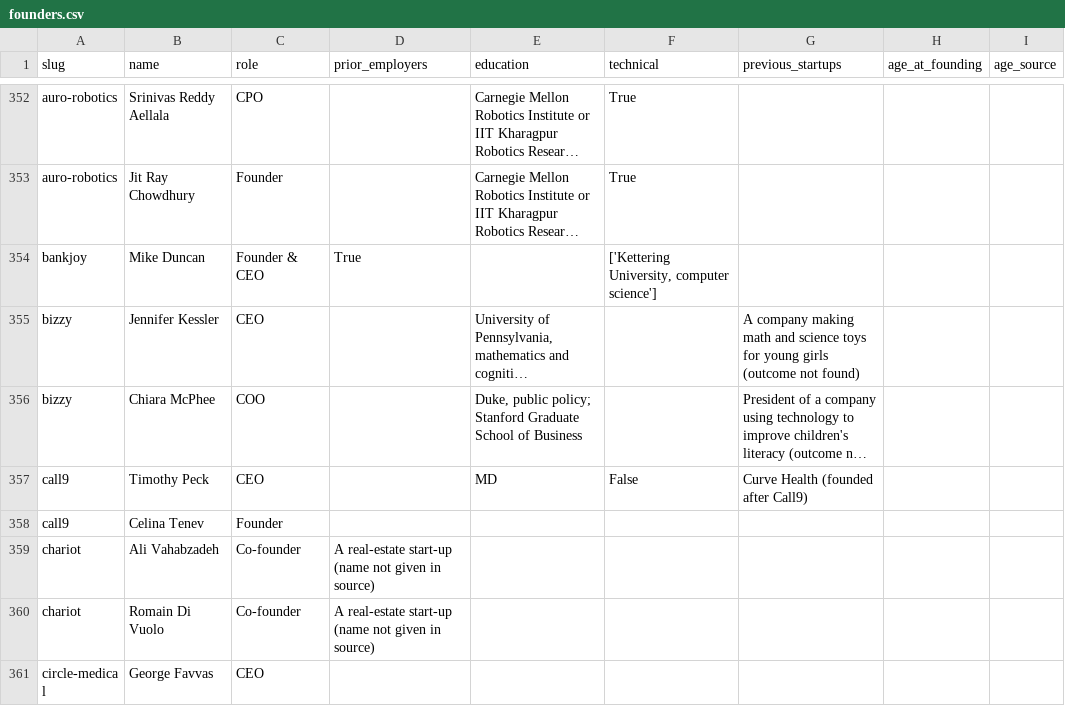
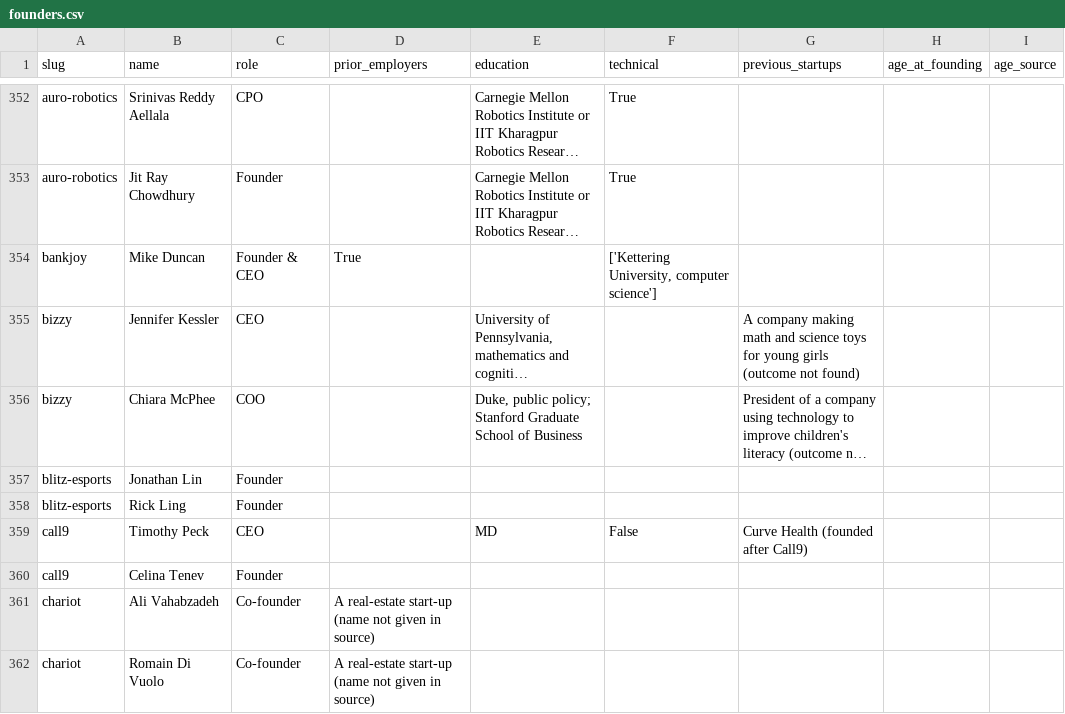
Before and after one commit to edison16a/yc-startup-life, a CSV file: data/founders.csv, drawn as a sheet; only a part is shown, gaps mark what is left out; the shorter side is filled out with more unchanged rows; long unchanged cells end in …; the diff names each change by its address in the sheet, - before the commit and + after, or states it on an @@ line.

```diff
--- a/data/founders.csv
+++ b/data/founders.csv
+row 357: blitz-esports | Jonathan Lin | Founder
+row 358: blitz-esports | Rick Ling | Founder
```
Also changed, not shown: data/competitors.csv, 6 other files.
